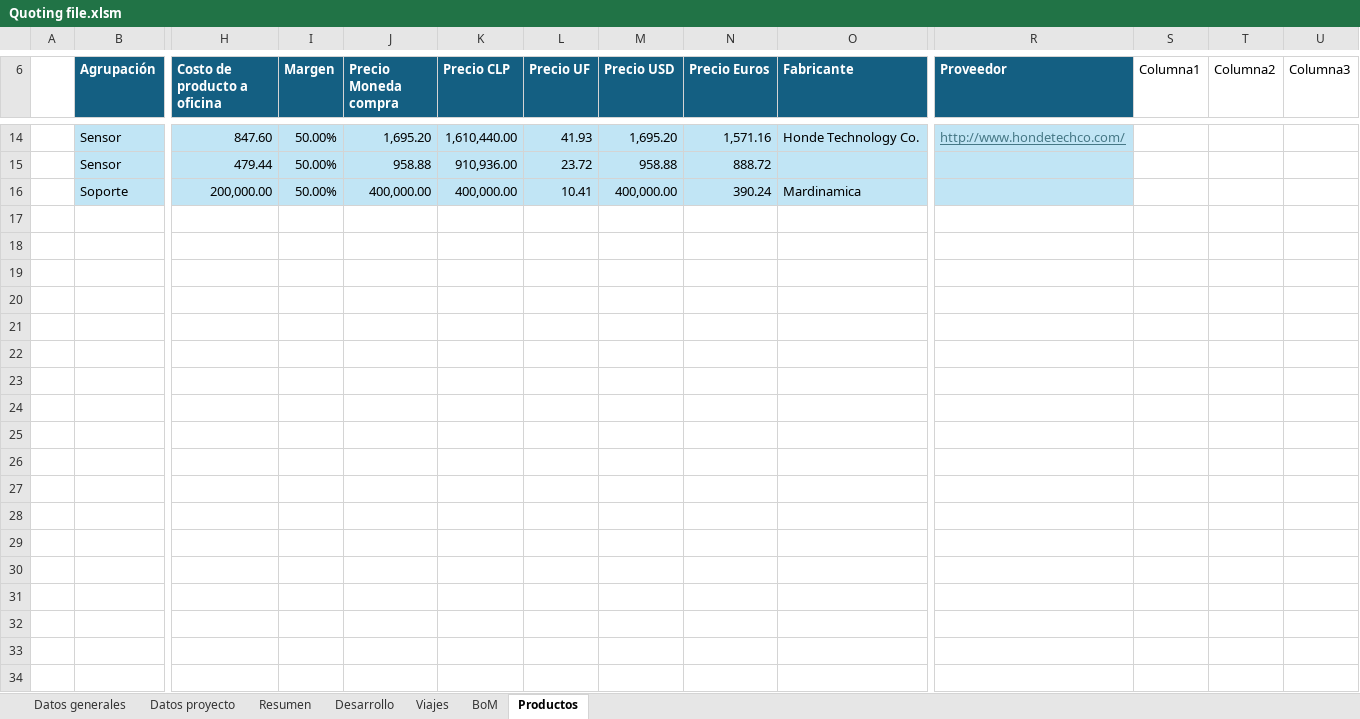
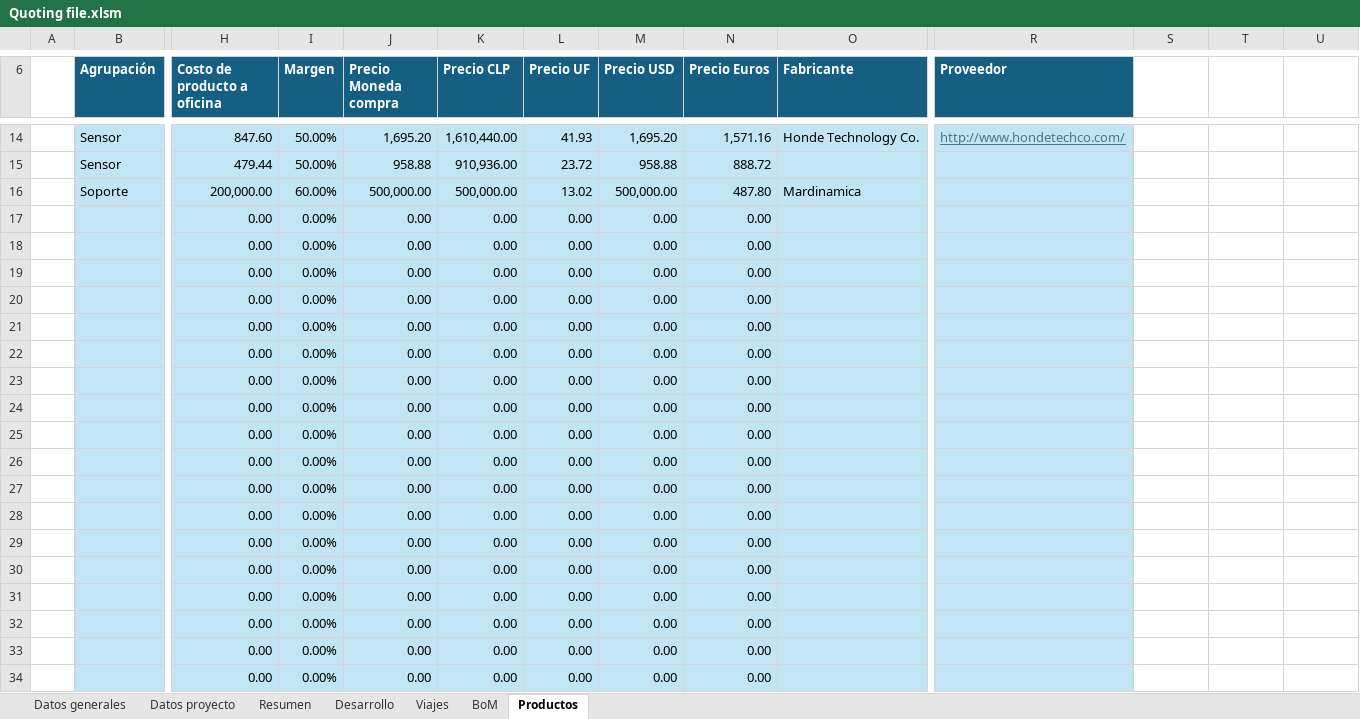
Before and after one commit to ignacioperezrjs/Quoting, an Excel workbook: Quoting file.xlsm, sheet Productos, drawn as a sheet; only a part is shown, gaps mark what is left out; values as stored, in another font and other column widths than the file's, no borders; charts and pictures and table styles not drawn; rows hold the shown columns only; the diff covers the shown part only; the diff names each change by its address in the sheet, - before the commit and + after, or states it on an @@ line.

```diff
--- a/Quoting file.xlsm (sheet Productos)
+++ b/Quoting file.xlsm (sheet Productos)
-S6: Columna1
+S6: (empty)
-T6: Columna2
+T6: (empty)
-U6: Columna3
+U6: (empty)
-I16 (Margen): 50.00%
+I16 (Margen): 60.00%
-J16 (Precio Moneda compra): 400,000.00
+J16 (Precio Moneda compra): 500,000.00
-K16 (Precio CLP): 400,000.00
+K16 (Precio CLP): 500,000.00
-L16 (Precio UF): 10.41
+L16 (Precio UF): 13.02
-M16 (Precio USD): 400,000.00
+M16 (Precio USD): 500,000.00
-N16 (Precio Euros): 390.24
+N16 (Precio Euros): 487.80
+row 17:  |  | 0.00 | 0.00% | 0.00 | 0.00 | 0.00 | 0.00 | 0.00
+row 18:  |  | 0.00 | 0.00% | 0.00 | 0.00 | 0.00 | 0.00 | 0.00
+row 19:  |  | 0.00 | 0.00% | 0.00 | 0.00 | 0.00 | 0.00 | 0.00
+row 20:  |  | 0.00 | 0.00% | 0.00 | 0.00 | 0.00 | 0.00 | 0.00
+row 21:  |  | 0.00 | 0.00% | 0.00 | 0.00 | 0.00 | 0.00 | 0.00
+row 22:  |  | 0.00 | 0.00% | 0.00 | 0.00 | 0.00 | 0.00 | 0.00
+row 23:  |  | 0.00 | 0.00% | 0.00 | 0.00 | 0.00 | 0.00 | 0.00
+row 24:  |  | 0.00 | 0.00% | 0.00 | 0.00 | 0.00 | 0.00 | 0.00
+row 25:  |  | 0.00 | 0.00% | 0.00 | 0.00 | 0.00 | 0.00 | 0.00
+row 26:  |  | 0.00 | 0.00% | 0.00 | 0.00 | 0.00 | 0.00 | 0.00
+row 27:  |  | 0.00 | 0.00% | 0.00 | 0.00 | 0.00 | 0.00 | 0.00
+row 28:  |  | 0.00 | 0.00% | 0.00 | 0.00 | 0.00 | 0.00 | 0.00
+row 29:  |  | 0.00 | 0.00% | 0.00 | 0.00 | 0.00 | 0.00 | 0.00
+row 30:  |  | 0.00 | 0.00% | 0.00 | 0.00 | 0.00 | 0.00 | 0.00
+row 31:  |  | 0.00 | 0.00% | 0.00 | 0.00 | 0.00 | 0.00 | 0.00
+row 32:  |  | 0.00 | 0.00% | 0.00 | 0.00 | 0.00 | 0.00 | 0.00
+row 33:  |  | 0.00 | 0.00% | 0.00 | 0.00 | 0.00 | 0.00 | 0.00
+row 34:  |  | 0.00 | 0.00% | 0.00 | 0.00 | 0.00 | 0.00 | 0.00
```
Also changed, not shown: 18 added rows elsewhere in this sheet, sheet BoM, sheet Desarrollo, sheet Resumen, sheet Viajes, sheet Datos proyecto, sheet Datos generales, formulas that keep their value, charts or pictures.
